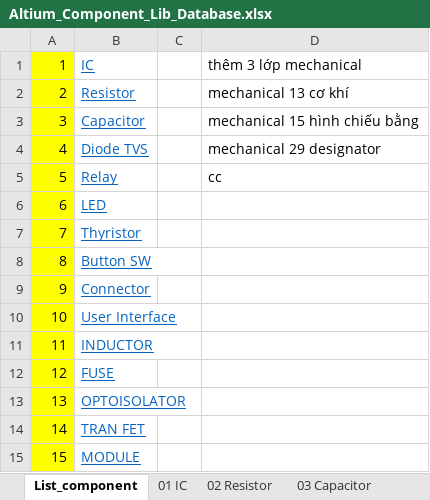
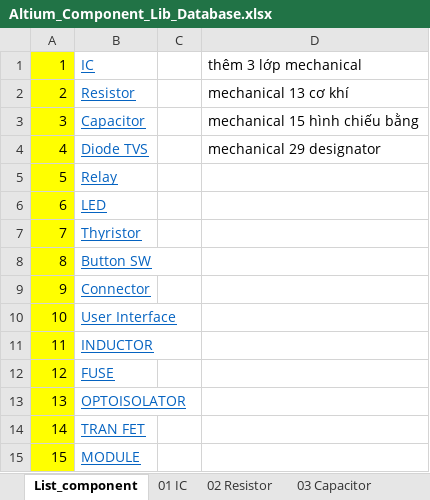
Before and after one commit to MinhNCh-1402/Lib_Altium_database, an Excel workbook: Altium_Component_Lib_Database.xlsx, sheet List_component, drawn as a sheet; values as stored, in another font and other column widths than the file's, no borders; the diff names each change by its address in the sheet, - before the commit and + after, or states it on an @@ line.

Commit message:
commit

```diff
--- a/Altium_Component_Lib_Database.xlsx (sheet List_component)
+++ b/Altium_Component_Lib_Database.xlsx (sheet List_component)
-D5: cc
+D5: (empty)
```
